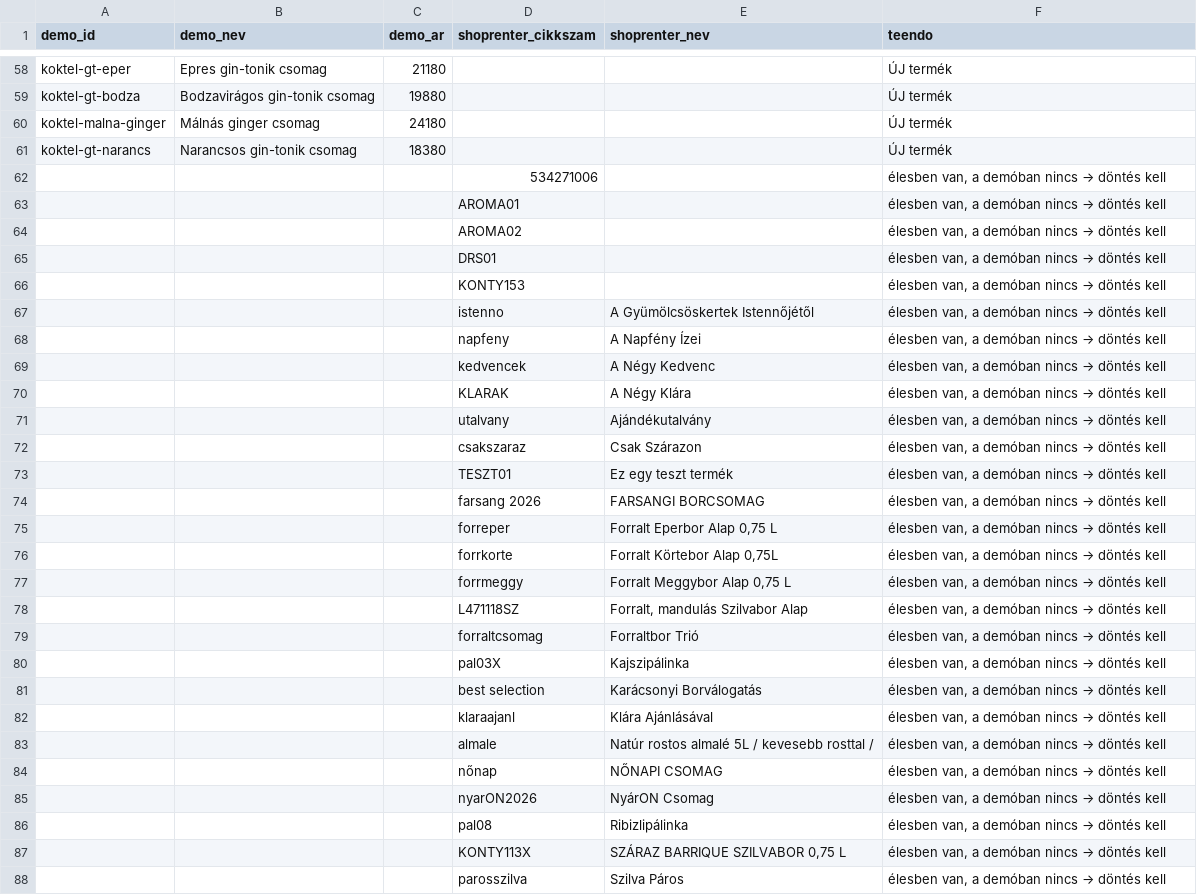
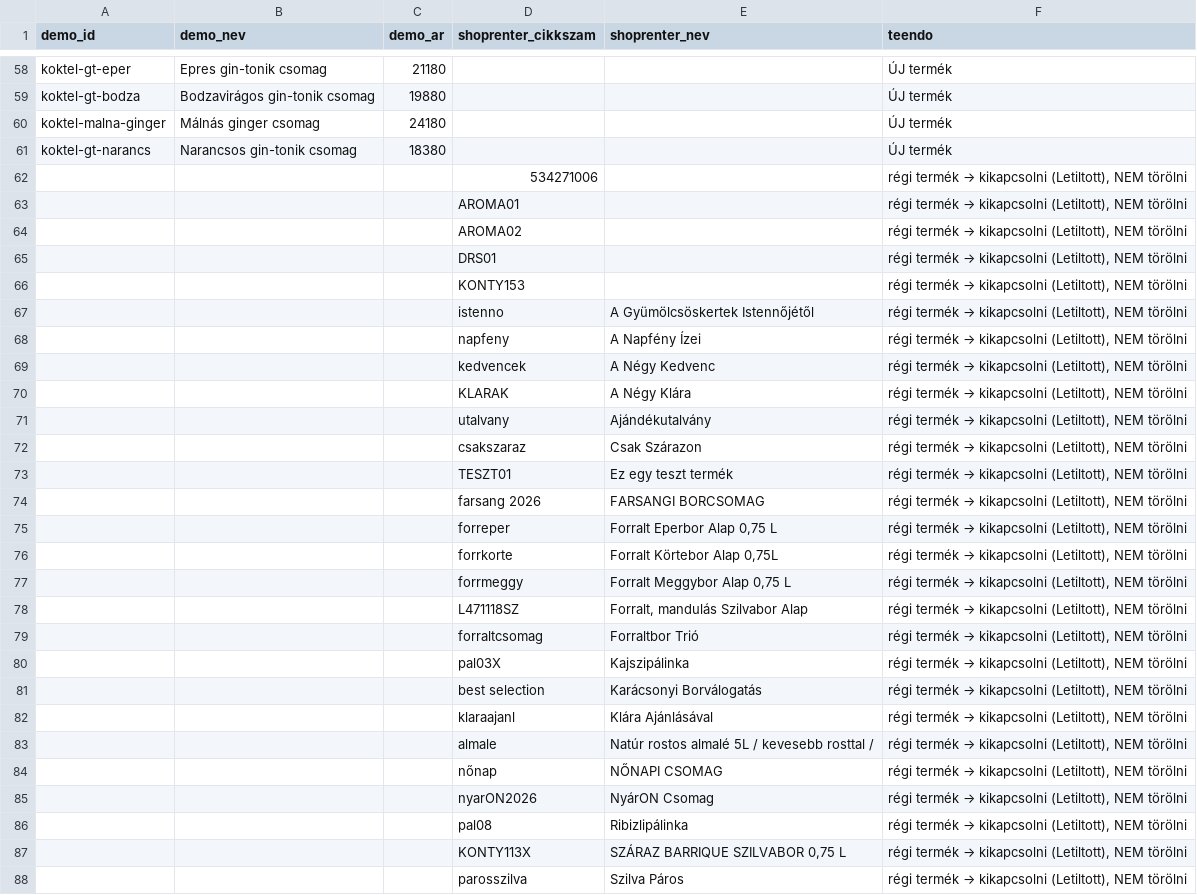
Before and after one commit to stratoswebdesign/kontyos, a CSV file: shoprenter/termek_megfeleltetes.csv, drawn as a sheet; only a part is shown, gaps mark what is left out; the diff covers the shown part only.

```diff
--- a/shoprenter/termek_megfeleltetes.csv
+++ b/shoprenter/termek_megfeleltetes.csv
@@ -61,28 +61,28 @@ koktel-malna-ginger;Málnás ginger csomag;24180;;;ÚJ termék
 koktel-gt-narancs;Narancsos gin-tonik csomag;18380;;;ÚJ termék
-;;;534271006;;élesben van, a demóban nincs → döntés kell
-;;;AROMA01;;élesben van, a demóban nincs → döntés kell
-;;;AROMA02;;élesben van, a demóban nincs → döntés kell
-;;;DRS01;;élesben van, a demóban nincs → döntés kell
-;;;KONTY153;;élesben van, a demóban nincs → döntés kell
-;;;istenno;A Gyümölcsöskertek Istennőjétől;élesben van, a demóban nincs → döntés kell
-;;;napfeny;A Napfény Ízei;élesben van, a demóban nincs → döntés kell
-;;;kedvencek;A Négy Kedvenc;élesben van, a demóban nincs → döntés kell
-;;;KLARAK;A Négy Klára;élesben van, a demóban nincs → döntés kell
-;;;utalvany;Ajándékutalvány;élesben van, a demóban nincs → döntés kell
-;;;csakszaraz;Csak Szárazon;élesben van, a demóban nincs → döntés kell
-;;;TESZT01;Ez egy teszt termék;élesben van, a demóban nincs → döntés kell
-;;;farsang 2026;FARSANGI BORCSOMAG;élesben van, a demóban nincs → döntés kell
-;;;forreper;Forralt Eperbor Alap 0,75 L;élesben van, a demóban nincs → döntés kell
-;;;forrkorte;Forralt Körtebor Alap 0,75L;élesben van, a demóban nincs → döntés kell
-;;;forrmeggy;Forralt Meggybor Alap 0,75 L;élesben van, a demóban nincs → döntés kell
-;;;L471118SZ;Forralt, mandulás Szilvabor Alap;élesben van, a demóban nincs → döntés kell
-;;;forraltcsomag;Forraltbor Trió;élesben van, a demóban nincs → döntés kell
-;;;pal03X;Kajszipálinka;élesben van, a demóban nincs → döntés kell
-;;;best selection;Karácsonyi Borválogatás;élesben van, a demóban nincs → döntés kell
-;;;klaraajanl;Klára Ajánlásával;élesben van, a demóban nincs → döntés kell
-;;;almale;Natúr rostos almalé 5L / kevesebb rosttal /;élesben van, a demóban nincs → döntés kell
-;;;nőnap;NŐNAPI CSOMAG;élesben van, a demóban nincs → döntés kell
-;;;nyarON2026;NyárON Csomag;élesben van, a demóban nincs → döntés kell
-;;;pal08;Ribizlipálinka;élesben van, a demóban nincs → döntés kell
-;;;KONTY113X;SZÁRAZ BARRIQUE SZILVABOR 0,75 L;élesben van, a demóban nincs → döntés kell
-;;;parosszilva;Szilva Páros;élesben van, a demóban nincs → döntés kell
+;;;534271006;;régi termék → kikapcsolni (Letiltott), NEM törölni
+;;;AROMA01;;régi termék → kikapcsolni (Letiltott), NEM törölni
+;;;AROMA02;;régi termék → kikapcsolni (Letiltott), NEM törölni
+;;;DRS01;;régi termék → kikapcsolni (Letiltott), NEM törölni
+;;;KONTY153;;régi termék → kikapcsolni (Letiltott), NEM törölni
+;;;istenno;A Gyümölcsöskertek Istennőjétől;régi termék → kikapcsolni (Letiltott), NEM törölni
+;;;napfeny;A Napfény Ízei;régi termék → kikapcsolni (Letiltott), NEM törölni
+;;;kedvencek;A Négy Kedvenc;régi termék → kikapcsolni (Letiltott), NEM törölni
+;;;KLARAK;A Négy Klára;régi termék → kikapcsolni (Letiltott), NEM törölni
+;;;utalvany;Ajándékutalvány;régi termék → kikapcsolni (Letiltott), NEM törölni
+;;;csakszaraz;Csak Szárazon;régi termék → kikapcsolni (Letiltott), NEM törölni
+;;;TESZT01;Ez egy teszt termék;régi termék → kikapcsolni (Letiltott), NEM törölni
+;;;farsang 2026;FARSANGI BORCSOMAG;régi termék → kikapcsolni (Letiltott), NEM törölni
+;;;forreper;Forralt Eperbor Alap 0,75 L;régi termék → kikapcsolni (Letiltott), NEM törölni
+;;;forrkorte;Forralt Körtebor Alap 0,75L;régi termék → kikapcsolni (Letiltott), NEM törölni
+;;;forrmeggy;Forralt Meggybor Alap 0,75 L;régi termék → kikapcsolni (Letiltott), NEM törölni
+;;;L471118SZ;Forralt, mandulás Szilvabor Alap;régi termék → kikapcsolni (Letiltott), NEM törölni
+;;;forraltcsomag;Forraltbor Trió;régi termék → kikapcsolni (Letiltott), NEM törölni
+;;;pal03X;Kajszipálinka;régi termék → kikapcsolni (Letiltott), NEM törölni
+;;;best selection;Karácsonyi Borválogatás;régi termék → kikapcsolni (Letiltott), NEM törölni
+;;;klaraajanl;Klára Ajánlásával;régi termék → kikapcsolni (Letiltott), NEM törölni
+;;;almale;Natúr rostos almalé 5L / kevesebb rosttal /;régi termék → kikapcsolni (Letiltott), NEM törölni
+;;;nőnap;NŐNAPI CSOMAG;régi termék → kikapcsolni (Letiltott), NEM törölni
+;;;nyarON2026;NyárON Csomag;régi termék → kikapcsolni (Letiltott), NEM törölni
+;;;pal08;Ribizlipálinka;régi termék → kikapcsolni (Letiltott), NEM törölni
+;;;KONTY113X;SZÁRAZ BARRIQUE SZILVABOR 0,75 L;régi termék → kikapcsolni (Letiltott), NEM törölni
+;;;parosszilva;Szilva Páros;régi termék → kikapcsolni (Letiltott), NEM törölni
```
Also changed, not shown: 3 edited cells elsewhere in this file.
